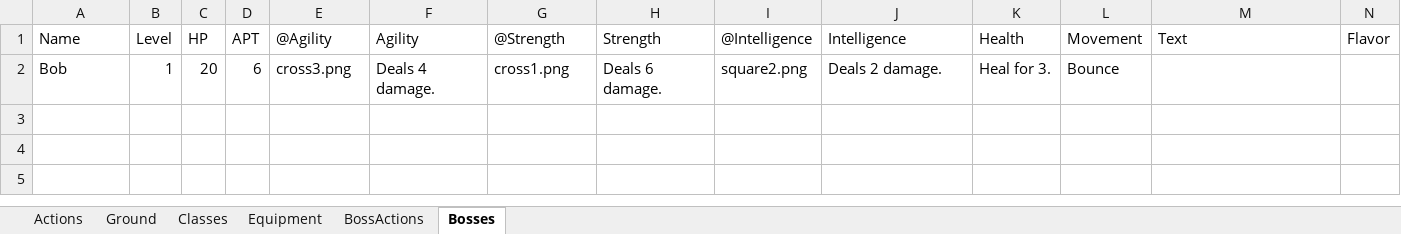
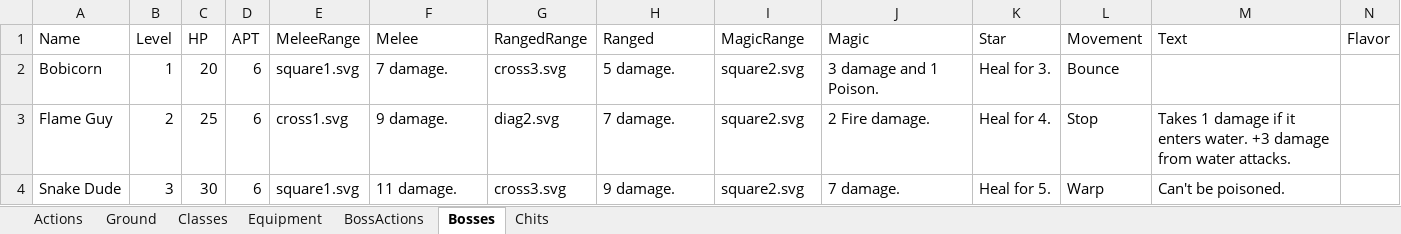
Before and after one commit to stellardoorgames/boss-fight, an Excel workbook: data/BossFight.xlsx, sheet Bosses, drawn as a sheet; values as stored, in another font and other column widths than the file's, no borders; the diff names each change by its address in the sheet, - before the commit and + after, or states it on an @@ line.

```diff
--- a/data/BossFight.xlsx (sheet Bosses)
+++ b/data/BossFight.xlsx (sheet Bosses)
+sheet tab: Chits
-E1: @Agility
+E1: MeleeRange
-F1: Agility
+F1: Melee
-G1: @Strength
+G1: RangedRange
-H1: Strength
+H1: Ranged
-I1: @Intelligence
+I1: MagicRange
-J1: Intelligence
+J1: Magic
-K1: Health
+K1: Star
-A2 (Name): Bob
+A2 (Name): Bobicorn
-E2 (MeleeRange): cross3.png
+E2 (MeleeRange): square1.svg
-F2 (Melee): Deals 4 damage.
+F2 (Melee): 7 damage.
-G2 (RangedRange): cross1.png
+G2 (RangedRange): cross3.svg
-H2 (Ranged): Deals 6 damage.
+H2 (Ranged): 5 damage.
-I2 (MagicRange): square2.png
+I2 (MagicRange): square2.svg
-J2 (Magic): Deals 2 damage.
+J2 (Magic): 3 damage and 1 Poison.
+row 3: Flame Guy | 2 | 25 | 6 | cross1.svg | 9 damage. | diag2.svg | 7 damage. | square2.svg | 2 Fire damage. | Heal for 4. | Stop | Takes 1 damage if it enters water. +3 damage from water attacks.
+row 4: Snake Dude | 3 | 30 | 6 | square1.svg | 11 damage. | cross3.svg | 9 damage. | square2.svg | 7 damage. | Heal for 5. | Warp | Can't be poisoned.
```
Also changed, not shown: sheet Equipment, sheet Actions, sheet Ground, sheet BossActions, sheet Classes, 45 other files.
